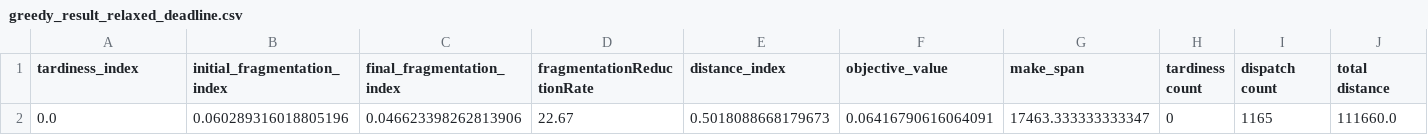
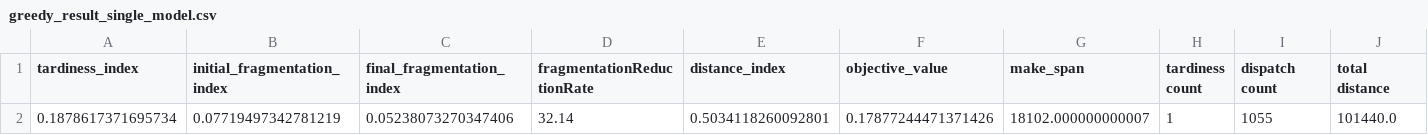
Before and after one commit to dryType/tote-to-kit-dispatching, a CSV file: greedy_result_single_model.csv (was greedy_result_relaxed_deadline.csv), drawn as a sheet; only a part is shown; removed rows and columns are numbered as before the commit, all else as after; rows hold the shown columns only; the diff names each change by its address in the sheet, - before the commit and + after, or states it on an @@ line.

Commit message:
토트 상태 추적 및 단일 모델 시나리오 추가
- Metrics: 적재율 기준 Full/Partial/Residual 토트 수 집계 함수 추가
  (디스패치마다 기록)
- Greedy 러너: 토트 상태 비율 CSV 출력, 목적함수에 makespan 항 추가
- 데이터셋 생성기: 수량 0인 부품은 에러 대신 건너뛰도록 수정
- 단일 모델 시나리오(생산계획, AGV 설정, 생성 데이터셋) 추가
- 문서 및 relaxed_deadline 실험 결과 갱신

```diff
--- a/greedy_result_relaxed_deadline.csv
+++ b/greedy_result_single_model.csv
-row 2: 0.0 | 0.060289316018805196 | 0.046623398262813906 | 22.67 | 0.5018088668179673 | 0.06416790616064091 | 17463.333333333347 | 0 | 1165 | 111660.0
+row 2: 0.1878617371695734 | 0.07719497342781219 | 0.05238073270347406 | 32.14 | 0.5034118260092801 | 0.17877244471371426 | 18102.000000000007 | 1 | 1055 | 101440.0
```
Also changed, not shown: 15 other files.
